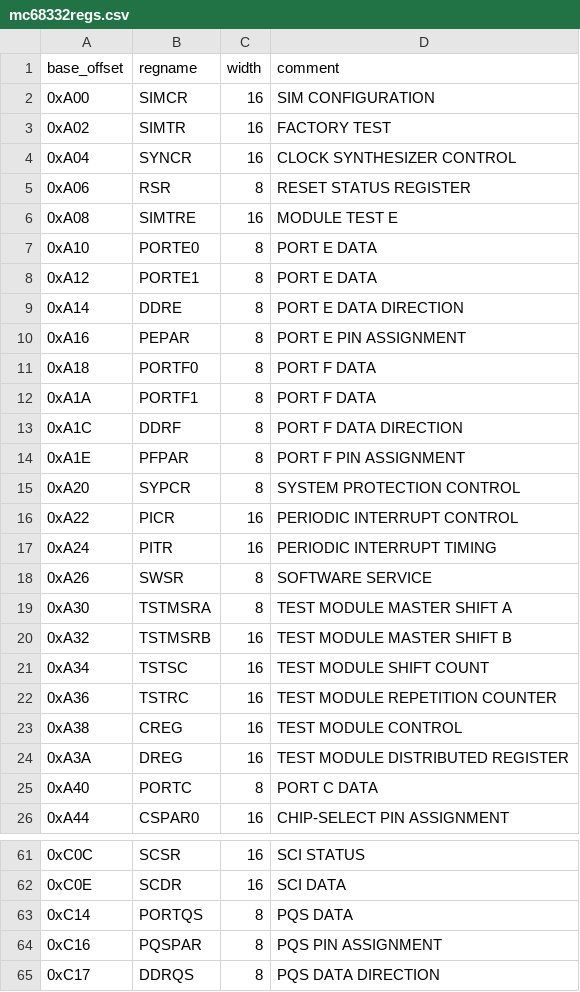
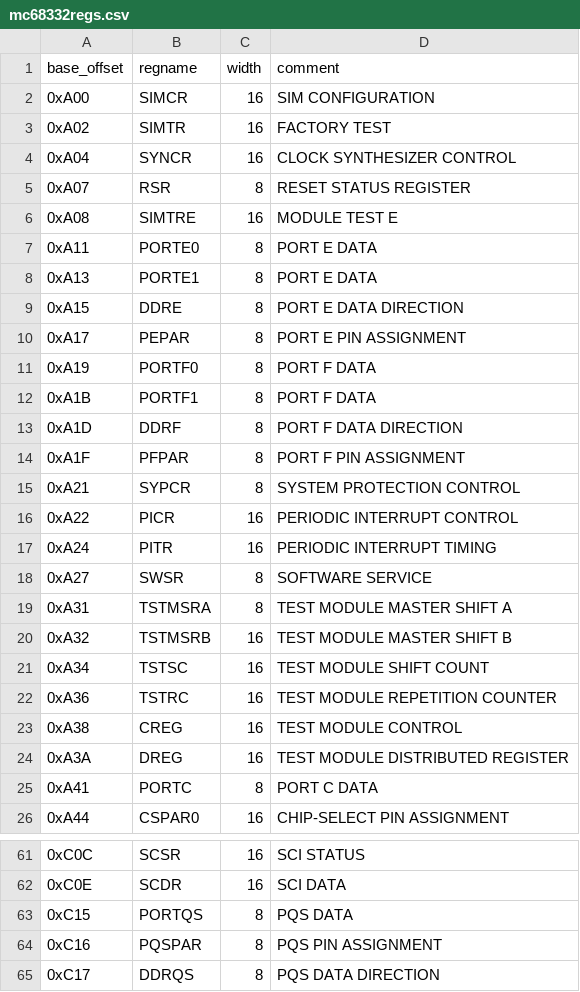
Before and after one commit to fenugrec/ghidra_scripts, a CSV file: mc68332regs.csv, drawn as a sheet; only a part is shown, gaps mark what is left out.

Commit message:
mc68332 : fix some 8-bit mmio reg addresses
forgot to adjust some

```diff
--- a/mc68332regs.csv
+++ b/mc68332regs.csv
@@ -4,17 +4,17 @@ base_offset,regname,width,comment
 0xA04,SYNCR,16,CLOCK SYNTHESIZER CONTROL
-0xA06,RSR,8,RESET STATUS REGISTER
+0xA07,RSR,8,RESET STATUS REGISTER
 0xA08,SIMTRE,16,MODULE TEST E
-0xA10,PORTE0,8,PORT E DATA
-0xA12,PORTE1,8,PORT E DATA
-0xA14,DDRE,8,PORT E DATA DIRECTION
-0xA16,PEPAR,8,PORT E PIN ASSIGNMENT
-0xA18,PORTF0,8,PORT F DATA
-0xA1A,PORTF1,8,PORT F DATA
-0xA1C,DDRF,8,PORT F DATA DIRECTION
-0xA1E,PFPAR,8,PORT F PIN ASSIGNMENT
-0xA20,SYPCR,8,SYSTEM PROTECTION CONTROL
+0xA11,PORTE0,8,PORT E DATA
+0xA13,PORTE1,8,PORT E DATA
+0xA15,DDRE,8,PORT E DATA DIRECTION
+0xA17,PEPAR,8,PORT E PIN ASSIGNMENT
+0xA19,PORTF0,8,PORT F DATA
+0xA1B,PORTF1,8,PORT F DATA
+0xA1D,DDRF,8,PORT F DATA DIRECTION
+0xA1F,PFPAR,8,PORT F PIN ASSIGNMENT
+0xA21,SYPCR,8,SYSTEM PROTECTION CONTROL
 0xA22,PICR,16,PERIODIC INTERRUPT CONTROL
 0xA24,PITR,16,PERIODIC INTERRUPT TIMING
-0xA26,SWSR,8,SOFTWARE SERVICE
-0xA30,TSTMSRA,8,TEST MODULE MASTER SHIFT A
+0xA27,SWSR,8,SOFTWARE SERVICE
+0xA31,TSTMSRA,8,TEST MODULE MASTER SHIFT A
 0xA32,TSTMSRB,16,TEST MODULE MASTER SHIFT B
@@ -24,3 +24,3 @@ base_offset,regname,width,comment
 0xA3A,DREG,16,TEST MODULE DISTRIBUTED REGISTER
-0xA40,PORTC,8,PORT C DATA
+0xA41,PORTC,8,PORT C DATA
 0xA44,CSPAR0,16,CHIP-SELECT PIN ASSIGNMENT
@@ -62,3 +62,3 @@ base_offset,regname,width,comment
 0xC0E,SCDR,16,SCI DATA
-0xC14,PORTQS,8,PQS DATA
+0xC15,PORTQS,8,PQS DATA
 0xC16,PQSPAR,8,PQS PIN ASSIGNMENT
```
